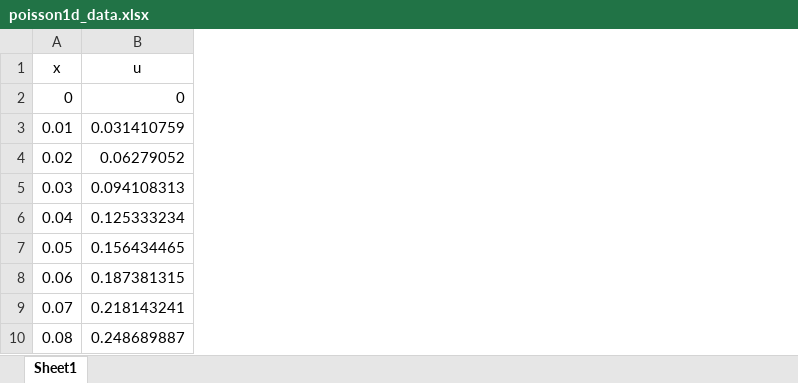
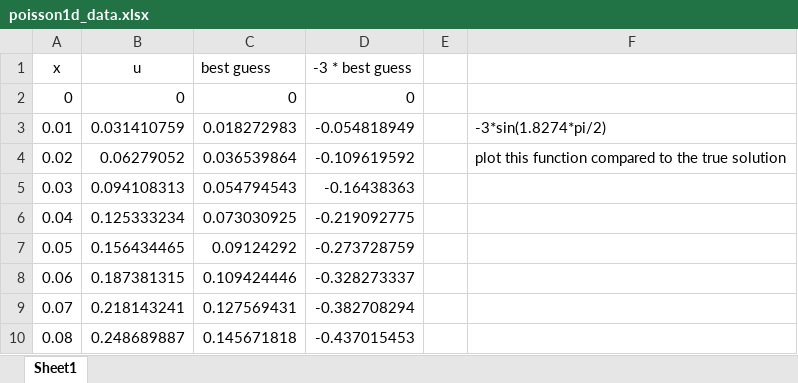
Before and after one commit to samParry/bandgap, an Excel workbook: feature_selection_feat/poisson1d_data.xlsx, sheet Sheet1, drawn as a sheet; only a part is shown; values as stored, in another font and other column widths than the file's, no borders; charts and pictures not drawn; the diff names each change by its address in the sheet, - before the commit and + after, or states it on an @@ line.

Commit message:
Included simple verification datasets

```diff
--- a/feature_selection_feat/poisson1d_data.xlsx (sheet Sheet1)
+++ b/feature_selection_feat/poisson1d_data.xlsx (sheet Sheet1)
+column C (best guess), rows 2-10: 0 | 0.018272983 | 0.036539864 | 0.054794543 | 0.073030925 | 0.09124292 | 0.109424446 | 0.127569431 | 0.145671818
+column D (-3 * best guess), rows 2-10: 0 | -0.054818949 | -0.109619592 | -0.16438363 | -0.219092775 | -0.273728759 | -0.328273337 | -0.382708294 | -0.437015453
+column E, empty
+column F, rows 3-4: -3*sin(1.8274*pi/2) | plot this function compared to the true solution
```
Also changed, not shown: charts or pictures, feature_selection_feat/poisson2d_data.xlsx, 10 other files.
